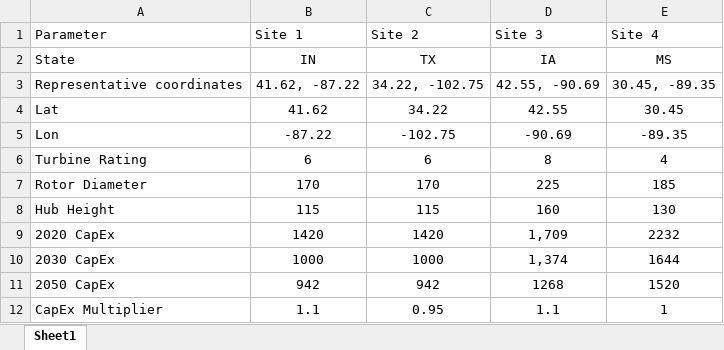
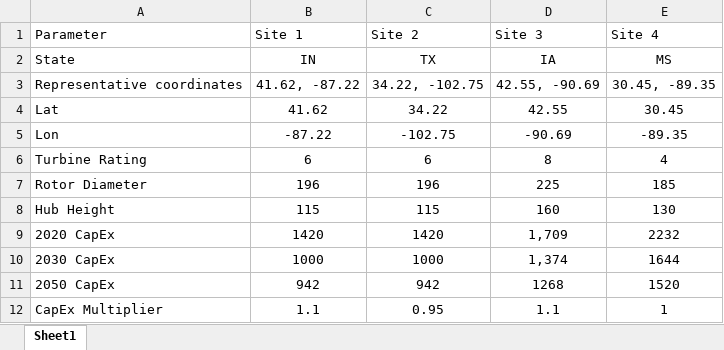
Before and after one commit to NREL/HOPP, an Excel workbook: examples/H2_Analysis/green_steel_site_renewable_costs.xlsx, sheet Sheet1, drawn as a sheet; only a part is shown; values as stored, in another font and other column widths than the file's, no borders; the diff names each change by its address in the sheet, - before the commit and + after, or states it on an @@ line.

```diff
--- a/examples/H2_Analysis/green_steel_site_renewable_costs.xlsx (sheet Sheet1)
+++ b/examples/H2_Analysis/green_steel_site_renewable_costs.xlsx (sheet Sheet1)
-B7 (Site 1): 170
+B7 (Site 1): 196
-C7 (Site 2): 170
+C7 (Site 2): 196
```
Also changed, not shown: 8 other files.
